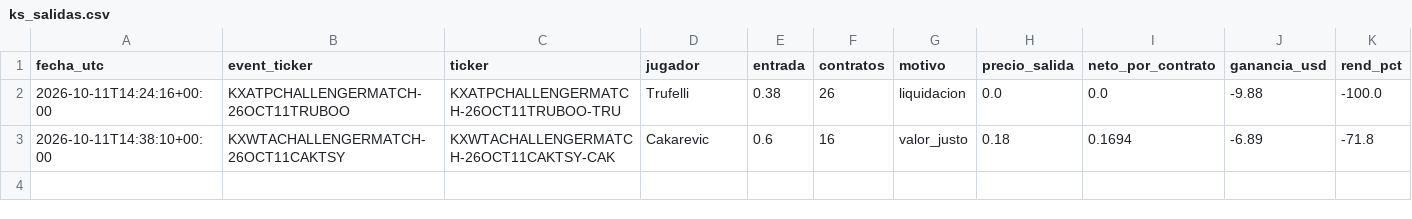
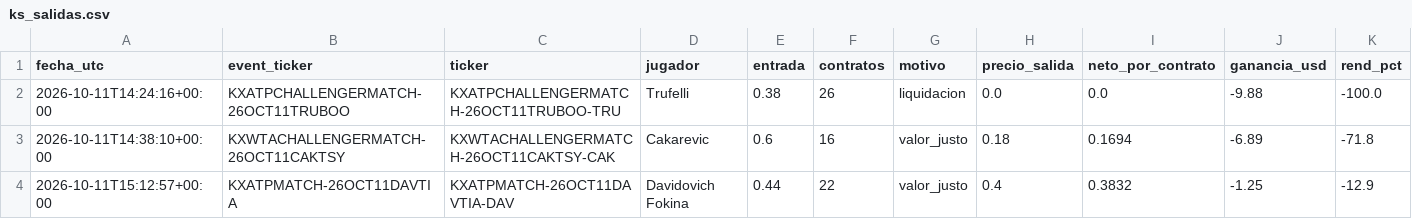
Before and after one commit to dineroforever/tenis-alertas, a CSV file: ks_salidas.csv, drawn as a sheet; the diff names each change by its address in the sheet, - before the commit and + after, or states it on an @@ line.

```diff
--- a/ks_salidas.csv
+++ b/ks_salidas.csv
+row 4: 2026-10-11T15:12:57+00:00 | KXATPMATCH-26OCT11DAVTIA | KXATPMATCH-26OCT11DAVTIA-DAV | Davidovich Fokina | 0.44 | 22 | valor_justo | 0.4 | 0.3832 | -1.25 | -12.9
```
Also changed, not shown: ks_entradas.csv, 1 other file.
